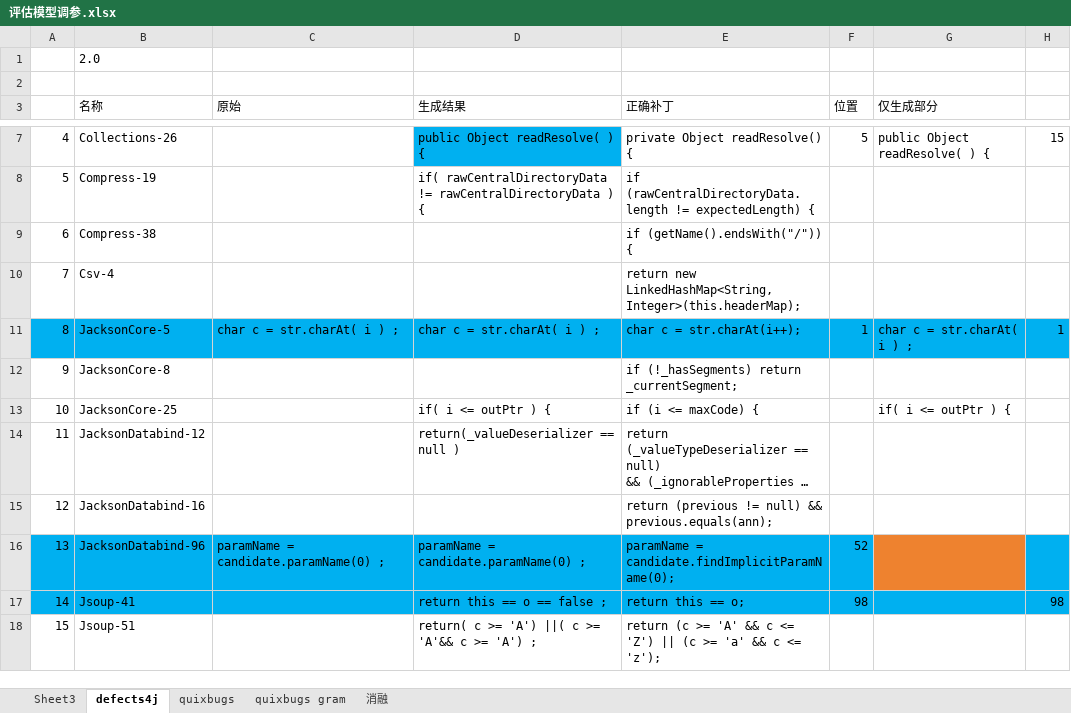
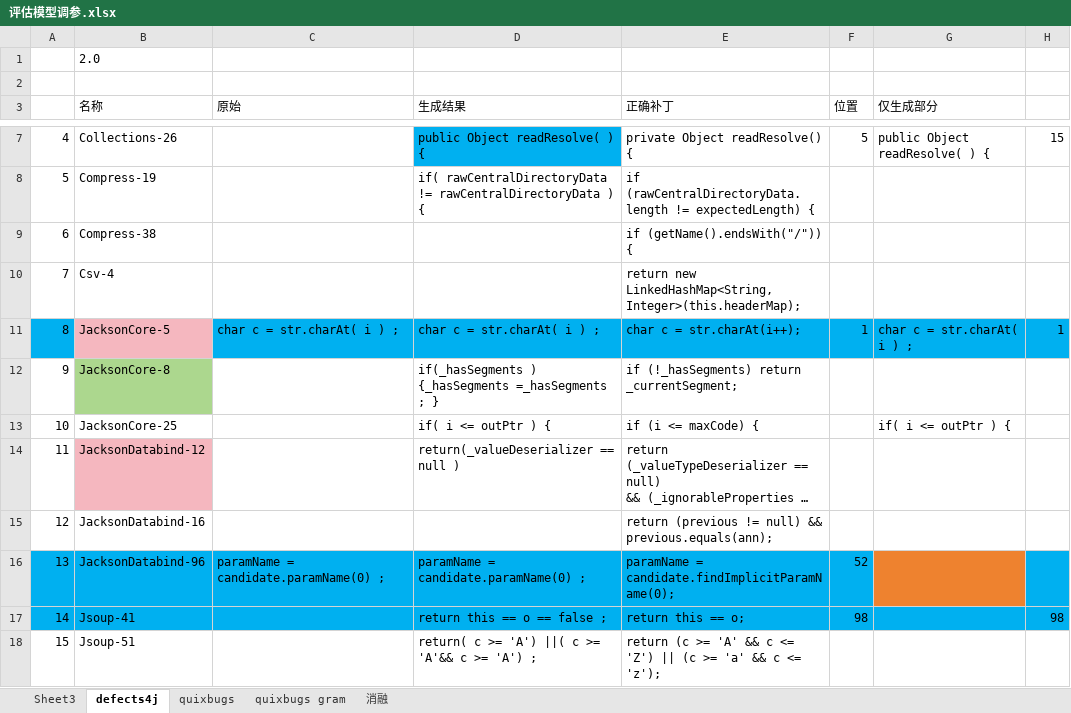
Before and after one commit to sure42/CoP, an Excel workbook: 评估模型调参.xlsx, sheet defects4j, drawn as a sheet; only a part is shown, gaps mark what is left out; long unchanged cells end in …; values as stored, in another font and other column widths than the file's, no borders; the diff names each change by its address in the sheet, - before the commit and + after, or states it on an @@ line.

```diff
--- a/评估模型调参.xlsx (sheet defects4j)
+++ b/评估模型调参.xlsx (sheet defects4j)
-B11 fill: #00B0F0
+B11 fill: #F5B7BF
-B12 fill: none
+B12 fill: #ACD78E
-D12 (生成结果): (empty)
+D12 (生成结果): if(_hasSegments ) {_hasSegments =_hasSegments ; }
-B14 fill: none
+B14 fill: #F5B7BF
```
Also changed, not shown: 1 other file.
